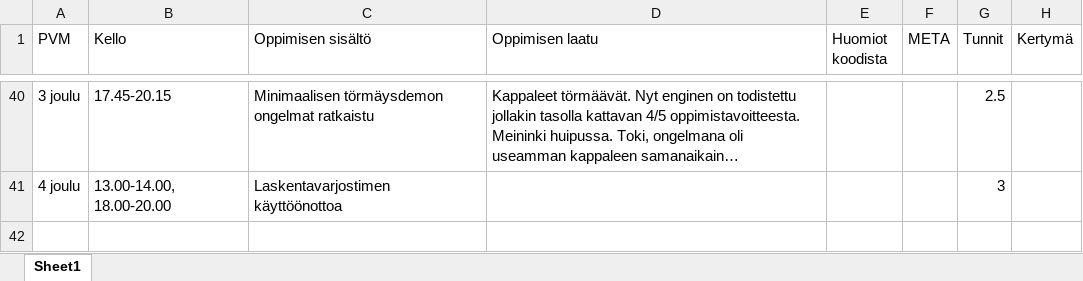
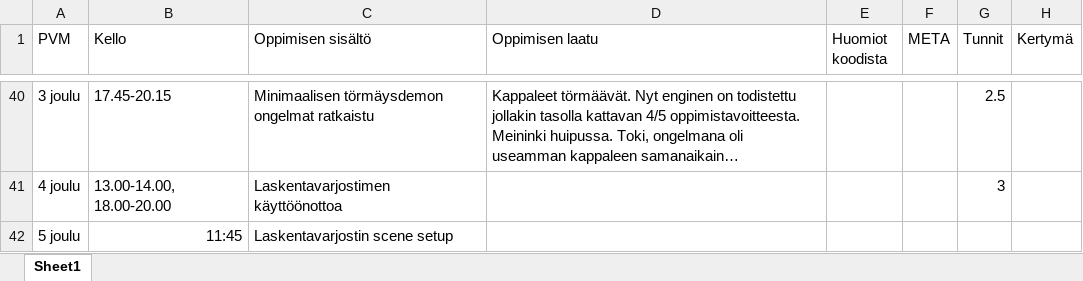
Before and after one commit to ven-gnz/Impi, an Excel workbook: diary.xlsx, sheet Sheet1, drawn as a sheet; only a part is shown, gaps mark what is left out; long unchanged cells end in …; values as stored, in another font and other column widths than the file's, no borders; the diff names each change by its address in the sheet, - before the commit and + after, or states it on an @@ line.

```diff
--- a/diary.xlsx (sheet Sheet1)
+++ b/diary.xlsx (sheet Sheet1)
+row 42: 5 joulu | 11:45 | Laskentavarjostin scene setup
```
Also changed, not shown: 5 other files.
